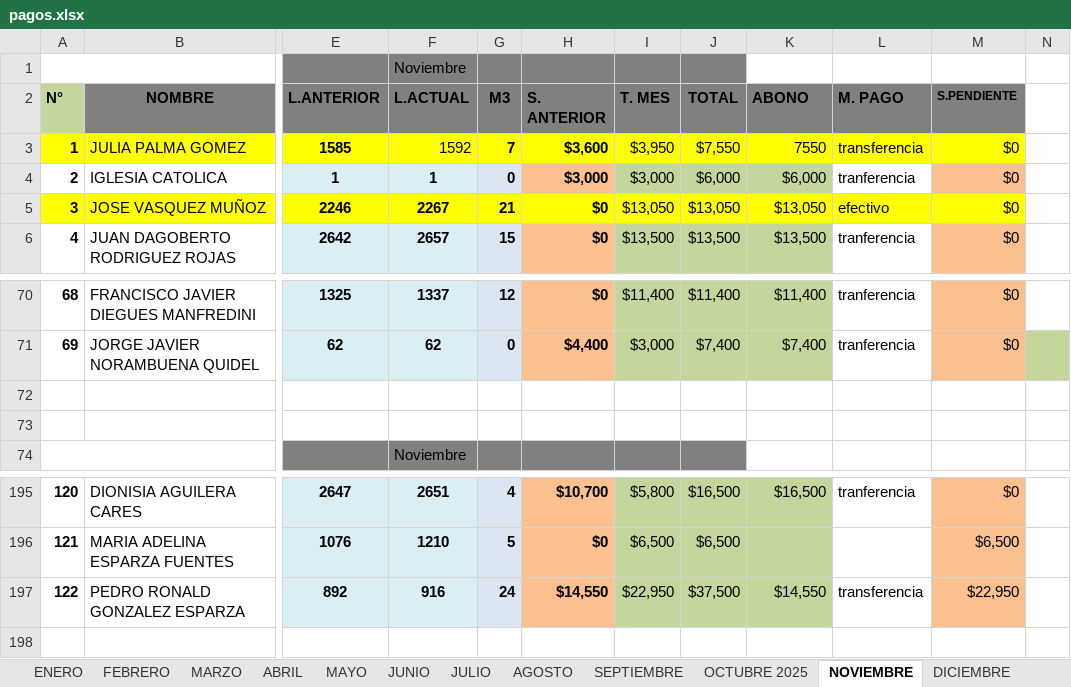
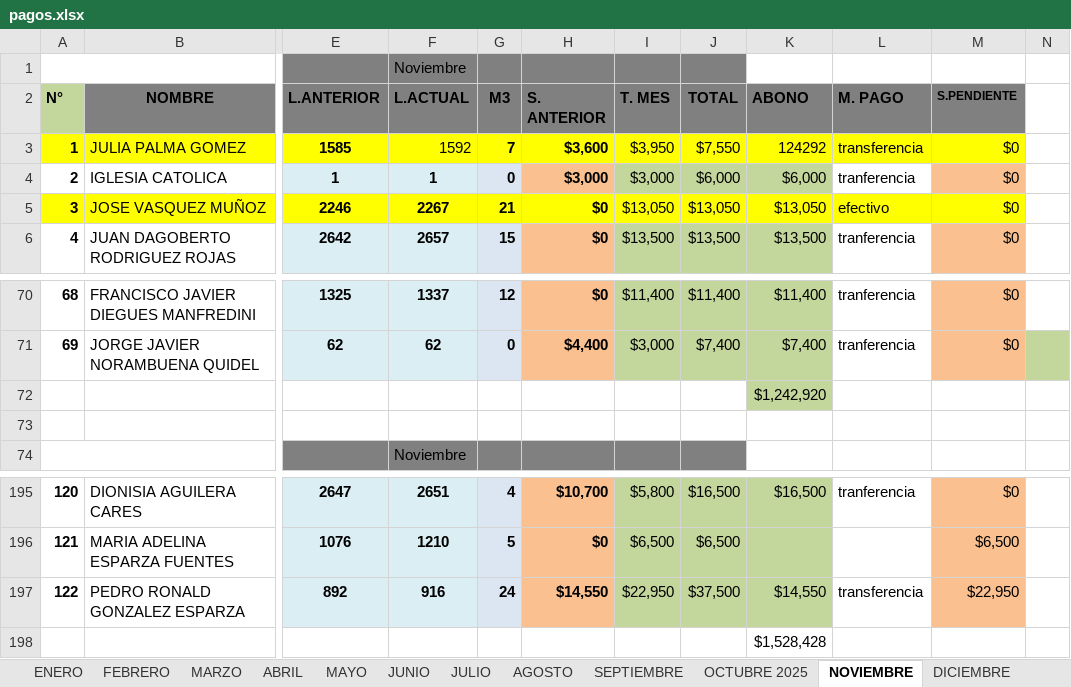
Before and after one commit to Y0rha9s/app-apr, an Excel workbook: backend/scripts/datos/pagos.xlsx, sheet NOVIEMBRE, drawn as a sheet; only a part is shown, gaps mark what is left out; values as stored, in another font and other column widths than the file's, no borders; 1 other sheet too large or unreadable and not compared; rows hold the shown columns only; the diff names each change by its address in the sheet, - before the commit and + after, or states it on an @@ line.

```diff
--- a/backend/scripts/datos/pagos.xlsx (sheet NOVIEMBRE)
+++ b/backend/scripts/datos/pagos.xlsx (sheet NOVIEMBRE)
-K3 (ABONO): 7550
+K3 (ABONO): 124292
-K72 (ABONO): (empty)
+K72 (ABONO): $1,242,920
-K72 fill: none
+K72 fill: #C3D69B
+row 198:  |  |  |  |  |  |  |  | $1,528,428
```
Also changed, not shown: sheet MARZO 2026, sheet FEBRERO 2026, sheet SEPTIEMBRE, sheet DICIEMBRE, sheet OCTUBRE 2025, other sheet tabs, formulas that keep their value, 7 other files.
